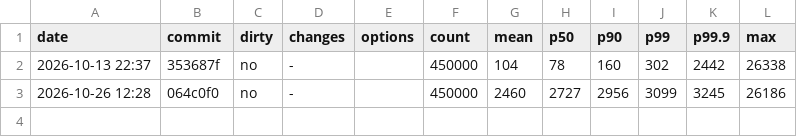
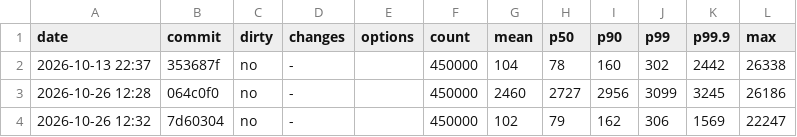
Before and after one commit to BurhanAkkus/Low-Latency-Trading-Exchange-CPP, a CSV file: benchmarks/matching-engine-benchmark/results.csv, drawn as a sheet.

Commit message:
ran benchmark

```diff
--- a/benchmarks/matching-engine-benchmark/results.csv
+++ b/benchmarks/matching-engine-benchmark/results.csv
@@ -3 +3,2 @@ date,commit,dirty,changes,options,count,mean,p50,p90,p99,p99.9,max
 2026-10-26 12:28,064c0f0,no,-,"",450000,2460,2727,2956,3099,3245,26186
+2026-10-26 12:32,7d60304,no,-,"",450000,102,79,162,306,1569,22247
```
